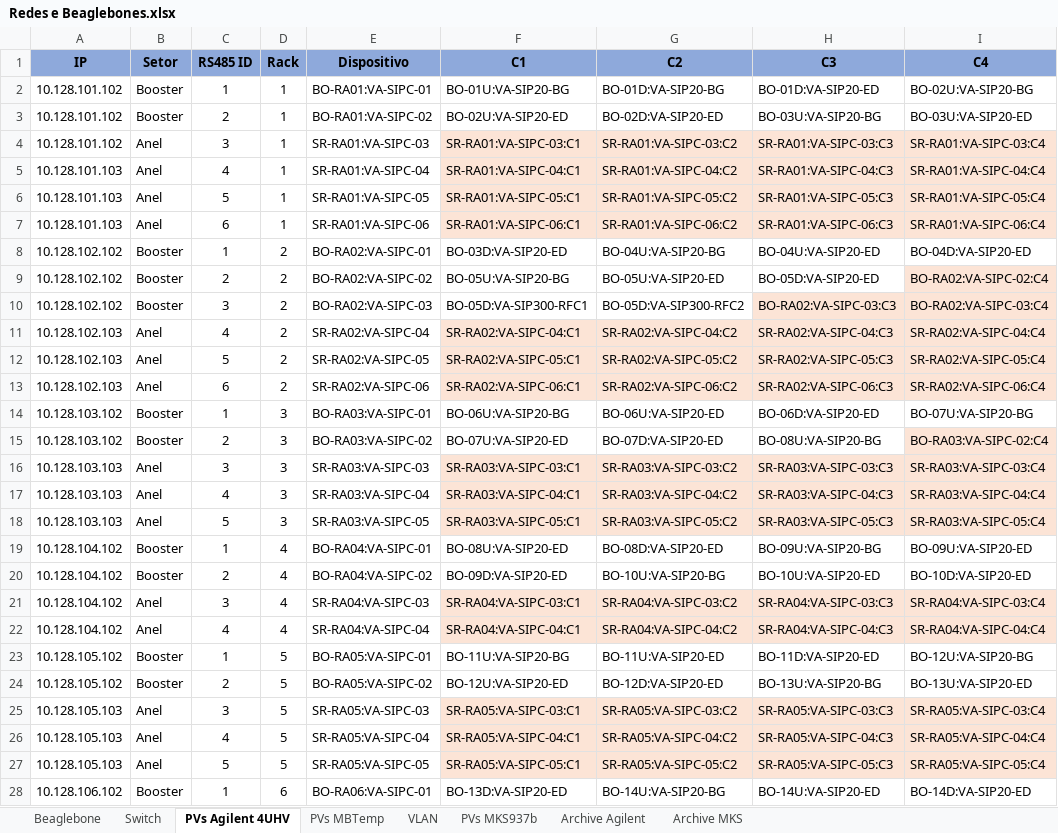
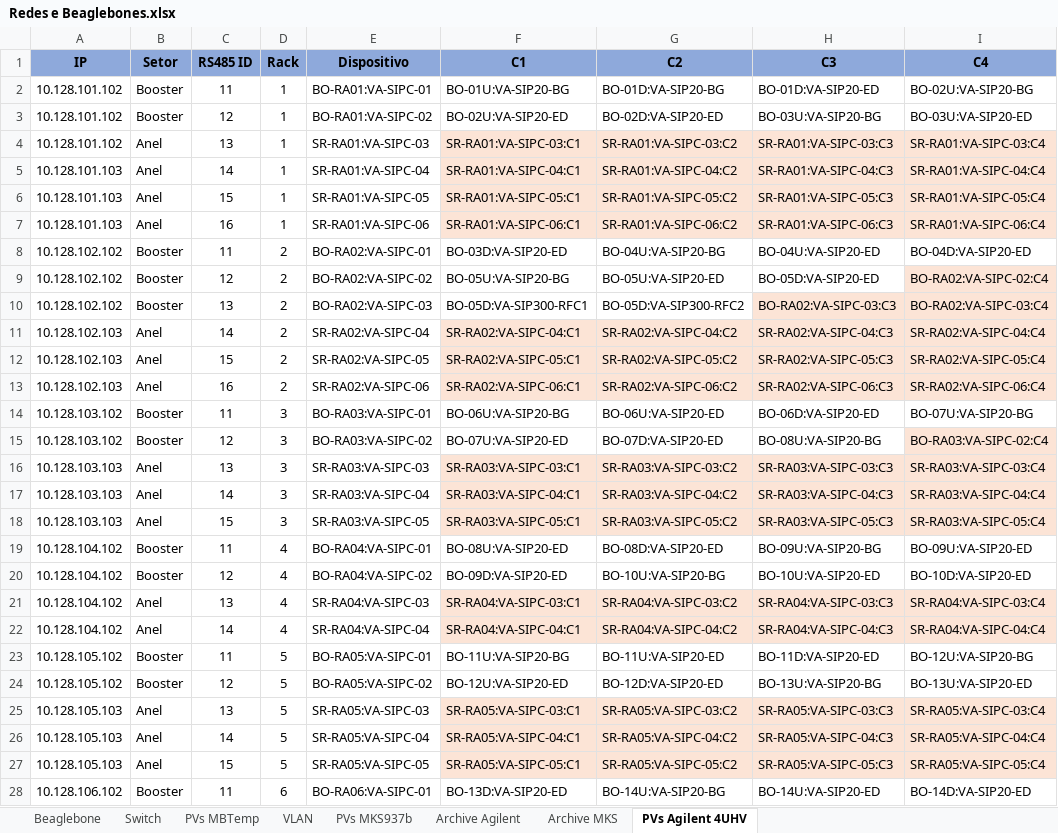
Before and after one commit to lnls-sirius/streamdevice-ioc, an Excel workbook: Redes e Beaglebones.xlsx, sheet PVs Agilent 4UHV, drawn as a sheet; only a part is shown; values as stored, in another font and other column widths than the file's, no borders; the diff covers the shown part only; the diff names each change by its address in the sheet, - before the commit and + after, or states it on an @@ line.

Commit message:
Updated xlsx.

```diff
--- a/Redes e Beaglebones.xlsx (sheet PVs Agilent 4UHV)
+++ b/Redes e Beaglebones.xlsx (sheet PVs Agilent 4UHV)
@@ sheet tab order changed: Beaglebone | Switch | PVs MBTemp | VLAN | PVs MKS937b | Archive Agilent | Archive MKS | PVs Agilent 4UHV @@
-C2 (RS485 ID): 1
+C2 (RS485 ID): 11
-C3 (RS485 ID): 2
+C3 (RS485 ID): 12
-C4 (RS485 ID): 3
+C4 (RS485 ID): 13
-C5 (RS485 ID): 4
+C5 (RS485 ID): 14
-C6 (RS485 ID): 5
+C6 (RS485 ID): 15
-C7 (RS485 ID): 6
+C7 (RS485 ID): 16
-C8 (RS485 ID): 1
+C8 (RS485 ID): 11
-C9 (RS485 ID): 2
+C9 (RS485 ID): 12
-C10 (RS485 ID): 3
+C10 (RS485 ID): 13
-C11 (RS485 ID): 4
+C11 (RS485 ID): 14
-C12 (RS485 ID): 5
+C12 (RS485 ID): 15
-C13 (RS485 ID): 6
+C13 (RS485 ID): 16
-C14 (RS485 ID): 1
+C14 (RS485 ID): 11
-C15 (RS485 ID): 2
+C15 (RS485 ID): 12
-C16 (RS485 ID): 3
+C16 (RS485 ID): 13
-C17 (RS485 ID): 4
+C17 (RS485 ID): 14
-C18 (RS485 ID): 5
+C18 (RS485 ID): 15
-C19 (RS485 ID): 1
+C19 (RS485 ID): 11
-C20 (RS485 ID): 2
+C20 (RS485 ID): 12
-C21 (RS485 ID): 3
+C21 (RS485 ID): 13
-C22 (RS485 ID): 4
+C22 (RS485 ID): 14
-C23 (RS485 ID): 1
+C23 (RS485 ID): 11
-C24 (RS485 ID): 2
+C24 (RS485 ID): 12
-C25 (RS485 ID): 3
+C25 (RS485 ID): 13
-C26 (RS485 ID): 4
+C26 (RS485 ID): 14
-C27 (RS485 ID): 5
+C27 (RS485 ID): 15
-C28 (RS485 ID): 1
+C28 (RS485 ID): 11
```
Also changed, not shown: 68 edited cells elsewhere in this sheet, sheet Beaglebone.
